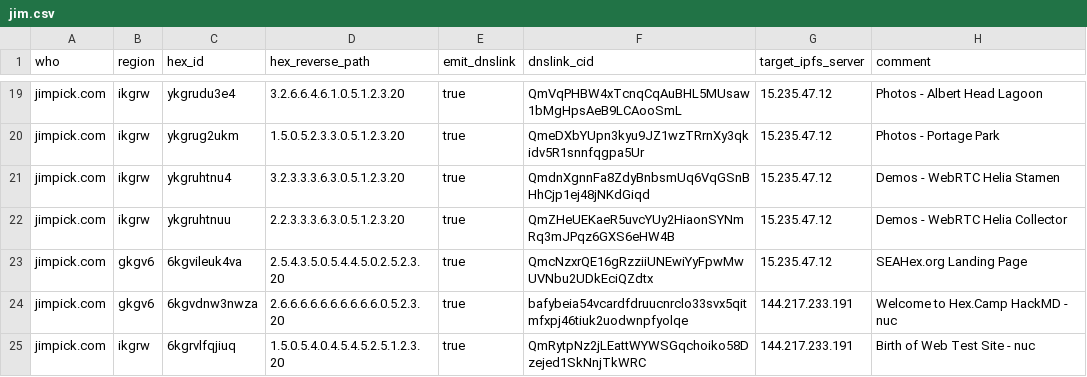
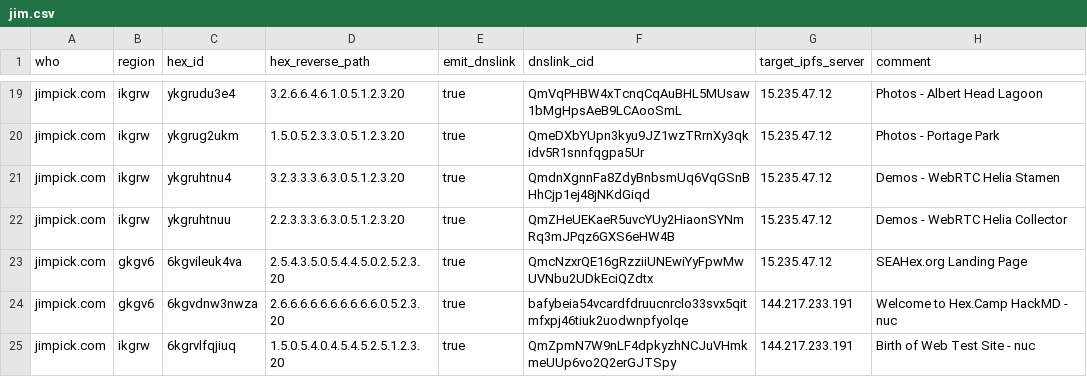
Before and after one commit to hexcamp/hexcamp-coredns, a CSV file: generator/sites/jim.csv, drawn as a sheet; only a part is shown, gaps mark what is left out.

Commit message:
Update site

```diff
--- a/generator/sites/jim.csv
+++ b/generator/sites/jim.csv
@@ -24,2 +24,2 @@ jimpick.com,gkgv6,6kgvileuk4va,2.5.4.3.5.0.5.4.4.5.0.2.5.2.3.20,true,QmcNzxrQE16
 jimpick.com,gkgv6,6kgvdnw3nwza,2.6.6.6.6.6.6.6.6.6.6.0.5.2.3.20,true,bafybeia54vcardfdruucnrclo33svx5qitmfxpj46tiuk2uodwnpfyolqe,144.217.233.191,"Welcome to Hex.Camp HackMD - nuc"
-jimpick.com,ikgrw,6kgrvlfqjiuq,1.5.0.5.4.0.4.5.4.5.2.5.1.2.3.20,true,QmRytpNz2jLEattWYWSGqchoiko58Dzejed1SkNnjTkWRC,144.217.233.191,"Birth of Web Test Site - nuc"
+jimpick.com,ikgrw,6kgrvlfqjiuq,1.5.0.5.4.0.4.5.4.5.2.5.1.2.3.20,true,QmZpmN7W9nLF4dpkyzhNCJuVHmkmeUUp6vo2Q2erGJTSpy,144.217.233.191,"Birth of Web Test Site - nuc"
```
